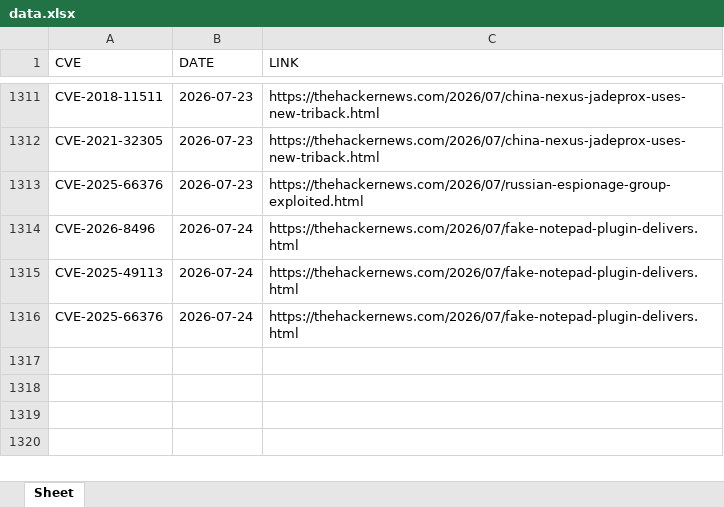
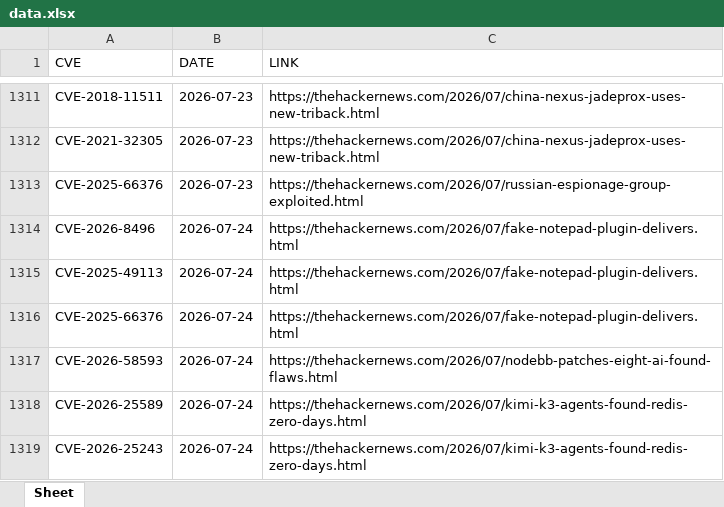
Before and after one commit to thanujbtech-lgtm/hackernews_cve, an Excel workbook: data.xlsx, sheet Sheet, drawn as a sheet; only a part is shown, gaps mark what is left out; values as stored, in another font and other column widths than the file's, no borders; the diff names each change by its address in the sheet, - before the commit and + after, or states it on an @@ line.

```diff
--- a/data.xlsx (sheet Sheet)
+++ b/data.xlsx (sheet Sheet)
+row 1317: CVE-2026-58593 | 2026-07-24 | https://thehackernews.com/2026/07/nodebb-patches-eight-ai-found-flaws.html
+row 1318: CVE-2026-25589 | 2026-07-24 | https://thehackernews.com/2026/07/kimi-k3-agents-found-redis-zero-days.html
+row 1319: CVE-2026-25243 | 2026-07-24 | https://thehackernews.com/2026/07/kimi-k3-agents-found-redis-zero-days.html
```
